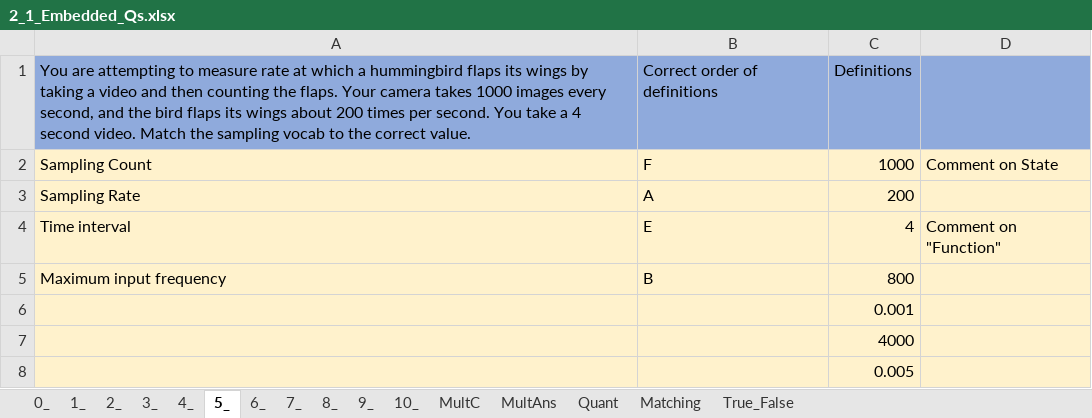
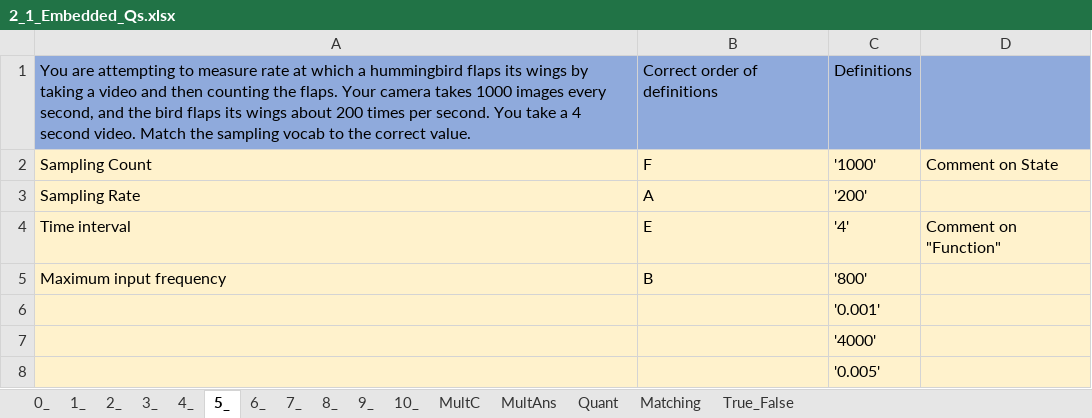
Before and after one commit to MAugspurger/Exper_Eng, an Excel workbook: 2_Signals/Embedded_Qs/2_1_Embedded_Qs.xlsx, sheet 5_, drawn as a sheet; values as stored, in another font and other column widths than the file's, no borders; the diff names each change by its address in the sheet, - before the commit and + after, or states it on an @@ line.

Commit message:
Add files via upload

```diff
--- a/2_Signals/Embedded_Qs/2_1_Embedded_Qs.xlsx (sheet 5_)
+++ b/2_Signals/Embedded_Qs/2_1_Embedded_Qs.xlsx (sheet 5_)
-C2: 1000
+C2: '1000'
-C3: 200
+C3: '200'
-C4: 4
+C4: '4'
-C5: 800
+C5: '800'
-C6: 0.001
+C6: '0.001'
-C7: 4000
+C7: '4000'
-C8: 0.005
+C8: '0.005'
```
